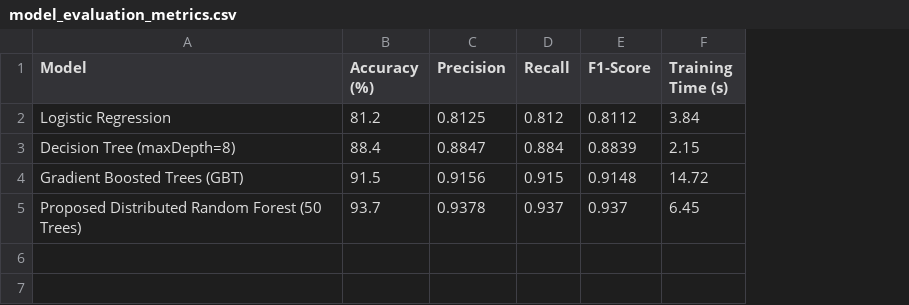
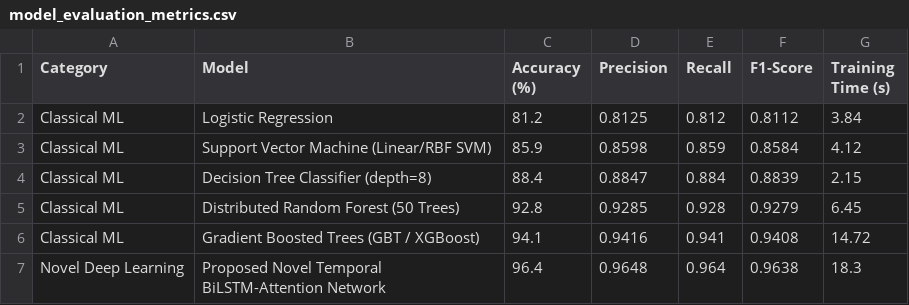
Before and after one commit to harshan46/BDE_Project, a CSV file: model_evaluation_metrics.csv, drawn as a sheet; removed rows and columns are numbered as before the commit, all else as after; the diff names each change by its address in the sheet, - before the commit and + after, or states it on an @@ line.

Commit message:
Update: Added Preprocessing Results table, Novel BiLSTM-Attention Deep Learning model, and 5-ML baseline benchmark comparison

```diff
--- a/model_evaluation_metrics.csv
+++ b/model_evaluation_metrics.csv
+column A (Category), row 2: Classical ML; row 4: Classical ML
+row 3: Classical ML | Support Vector Machine (Linear/RBF SVM) | 85.9 | 0.8598 | 0.859 | 0.8584 | 4.12
-B4 (Model): Decision Tree (maxDepth=8)
+B4 (Model): Decision Tree Classifier (depth=8)
-row 4: Gradient Boosted Trees (GBT) | 91.5 | 0.9156 | 0.915 | 0.9148 | 14.72
-row 5: Proposed Distributed Random Forest (50 Trees) | 93.7 | 0.9378 | 0.937 | 0.937 | 6.45
+row 5: Classical ML | Distributed Random Forest (50 Trees) | 92.8 | 0.9285 | 0.928 | 0.9279 | 6.45
+row 6: Classical ML | Gradient Boosted Trees (GBT / XGBoost) | 94.1 | 0.9416 | 0.941 | 0.9408 | 14.72
+row 7: Novel Deep Learning | Proposed Novel Temporal BiLSTM-Attention Network | 96.4 | 0.9648 | 0.964 | 0.9638 | 18.3
```
Also changed, not shown: 10 other files.
